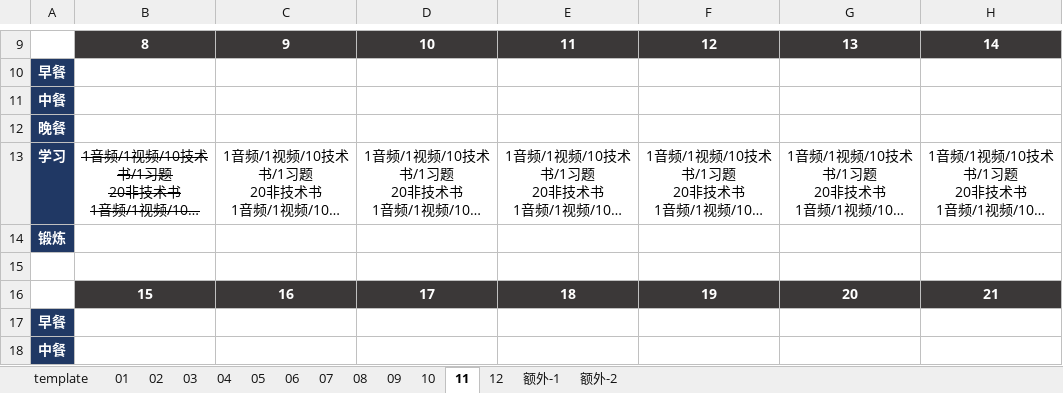
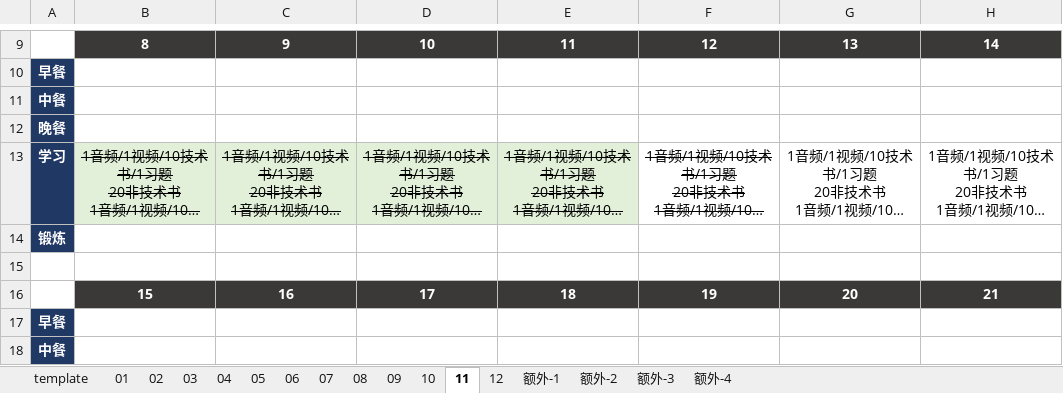
Before and after one commit to marmot-cn/readingNotes, an Excel workbook: 计划/2023学习计划.xlsx, sheet 11, drawn as a sheet; only a part is shown, gaps mark what is left out; long unchanged cells end in …; values as stored, in another font and other column widths than the file's, no borders; the diff names each change by its address in the sheet, - before the commit and + after, or states it on an @@ line.

```diff
--- a/计划/2023学习计划.xlsx (sheet 11)
+++ b/计划/2023学习计划.xlsx (sheet 11)
+sheet tab: 额外-3
+sheet tab: 额外-4
-B13:E13 fill: none
+B13:E13 fill: #E2F0D9
-C13:F13 strikethrough: off
+C13:F13 strikethrough: on
```
Also changed, not shown: 笔记/知识点梳理/攻击.xlsx, 3 other files.
